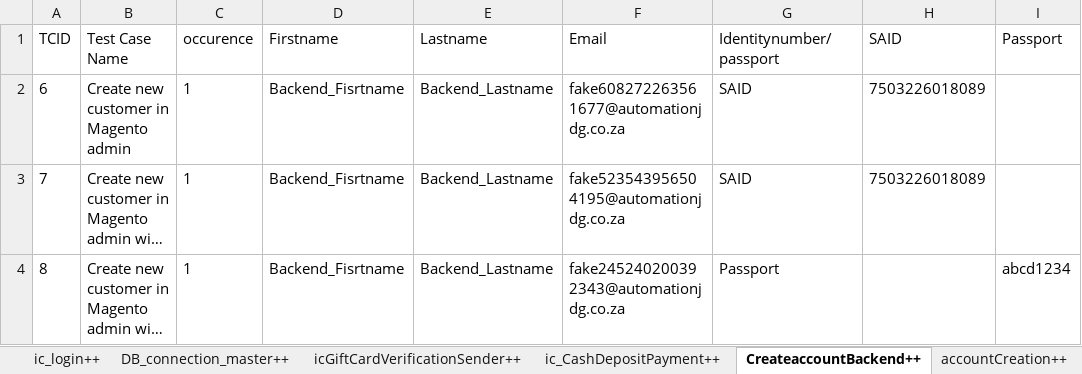
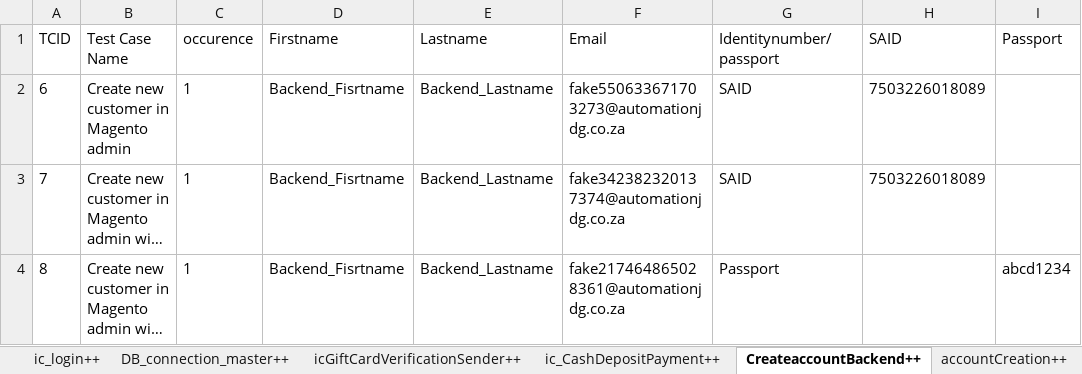
Before and after one commit to Nhlanhla007/Lesaka_automation, an Excel workbook: Reports/Datasheet.xlsx, sheet CreateaccountBackend++, drawn as a sheet; only a part is shown; long unchanged cells end in …; values as stored, in another font and other column widths than the file's, no borders; the diff names each change by its address in the sheet, - before the commit and + after, or states it on an @@ line.

```diff
--- a/Reports/Datasheet.xlsx (sheet CreateaccountBackend++)
+++ b/Reports/Datasheet.xlsx (sheet CreateaccountBackend++)
-F2 (Email): fake608272263561677@automationjdg.co.za
+F2 (Email): fake550633671703273@automationjdg.co.za
-F3 (Email): fake523543956504195@automationjdg.co.za
+F3 (Email): fake342382320137374@automationjdg.co.za
-F4 (Email): fake245240200392343@automationjdg.co.za
+F4 (Email): fake217464865028361@automationjdg.co.za
```
Also changed, not shown: sheet accountCreation++, sheet ic_RetriveOrderID++, sheet OrderStatusSearch++, other sheet tabs, 4 other files.
